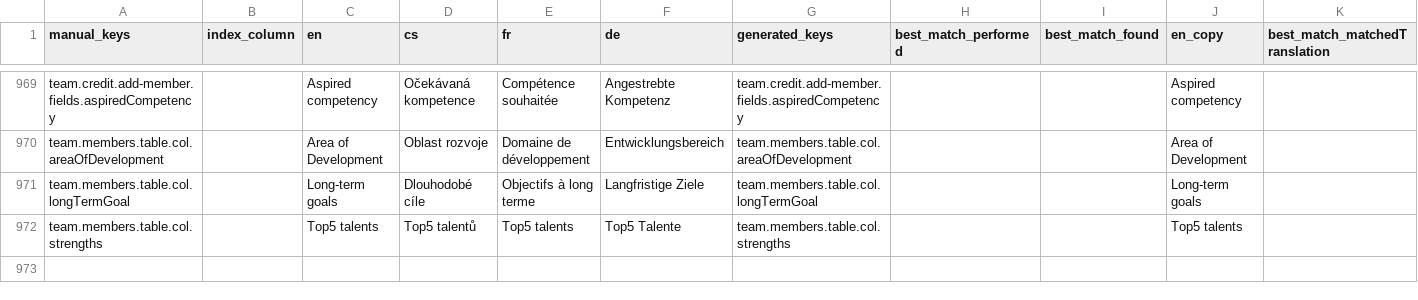
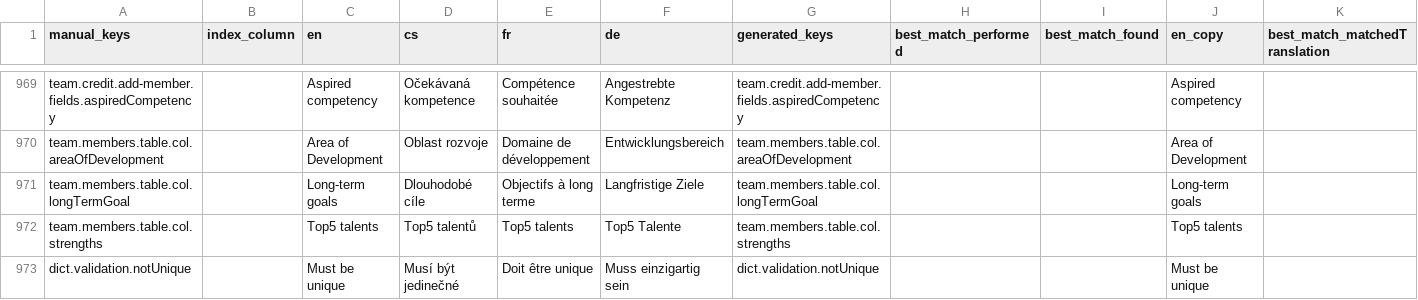
Before and after one commit to top-leader-cz/top-leader-fe, a CSV file: scripts/output/results.csv, drawn as a sheet; only a part is shown, gaps mark what is left out; rows hold the shown columns only; the diff names each change by its address in the sheet, - before the commit and + after, or states it on an @@ line.

Commit message:
Add unique validation in create feedback

```diff
--- a/scripts/output/results.csv
+++ b/scripts/output/results.csv
+row 973: dict.validation.notUnique |  | Must be unique | Musí být jedinečné | Doit être unique | Muss einzigartig sein | dict.validation.notUnique |  |  | Must be unique
```
Also changed, not shown: scripts/input.csv, 16 other files.
